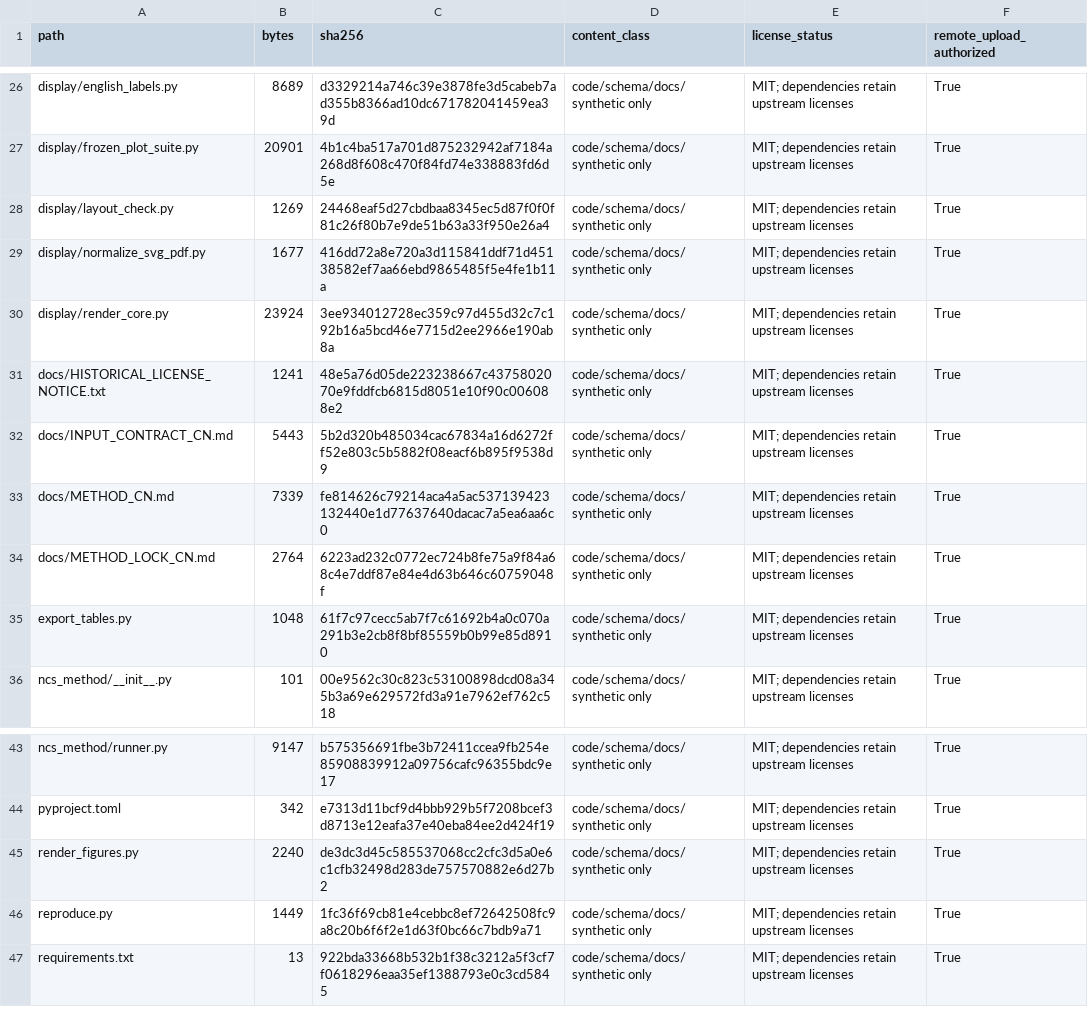
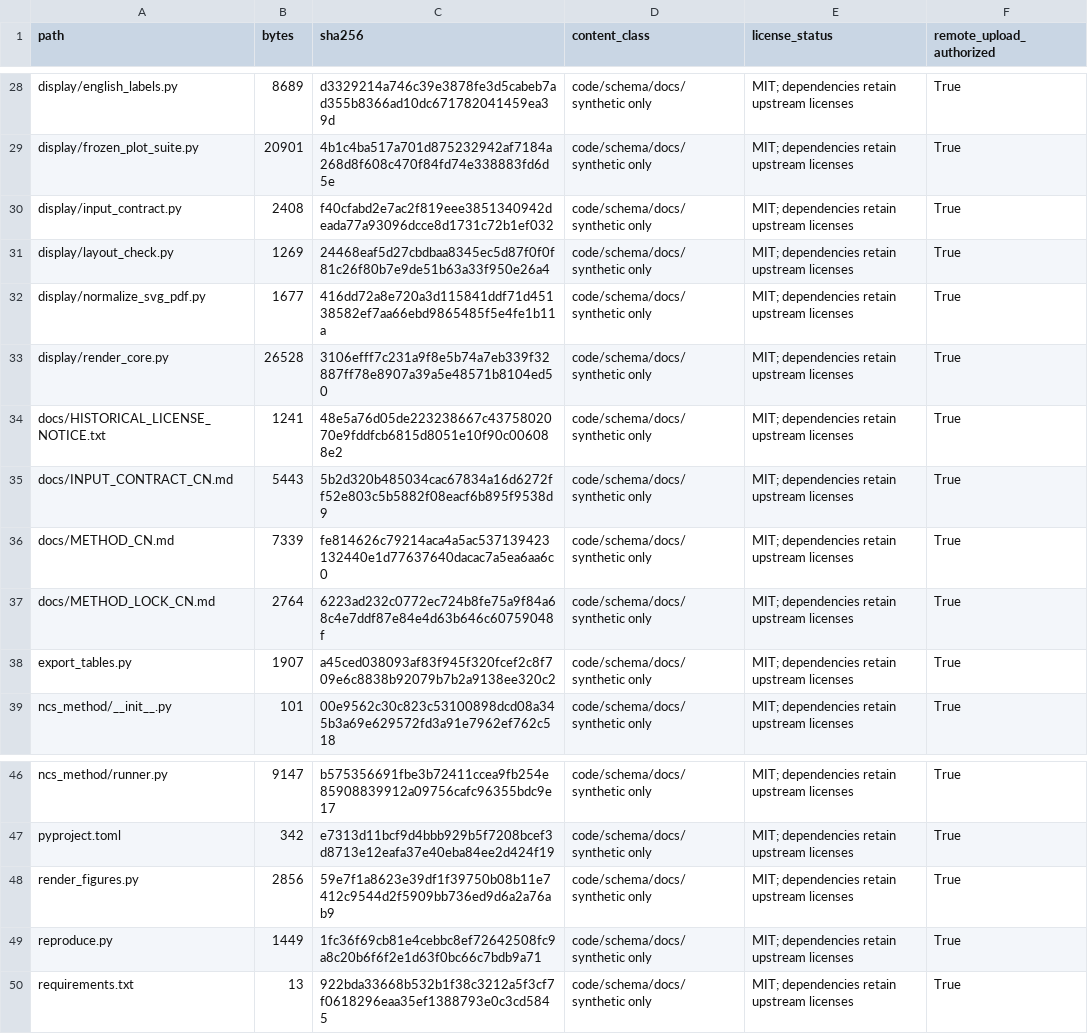
Before and after one commit to guyiyisheng-cmd/ncs-motor-ecog, a CSV file: UPLOAD_ALLOWLIST.csv, drawn as a sheet; only a part is shown, gaps mark what is left out; the diff covers the shown part only.

```diff
--- a/UPLOAD_ALLOWLIST.csv
+++ b/UPLOAD_ALLOWLIST.csv
@@ -27,5 +29,6 @@ display/english_labels.py,8689,d3329214a746c39e3878fe3d5cabeb7ad355b8366ad10dc67
 display/frozen_plot_suite.py,20901,4b1c4ba517a701d875232942af7184a268d8f608c470f84fd74e338883fd6d5e,code/schema/docs/synthetic only,MIT; dependencies retain upstream licenses,True
+display/input_contract.py,2408,f40cfabd2e7ac2f819eee3851340942deada77a93096dcce8d1731c72b1ef032,code/schema/docs/synthetic only,MIT; dependencies retain upstream licenses,True
 display/layout_check.py,1269,24468eaf5d27cbdbaa8345ec5d87f0f0f81c26f80b7e9de51b63a33f950e26a4,code/schema/docs/synthetic only,MIT; dependencies retain upstream licenses,True
 display/normalize_svg_pdf.py,1677,416dd72a8e720a3d115841ddf71d45138582ef7aa66ebd9865485f5e4fe1b11a,code/schema/docs/synthetic only,MIT; dependencies retain upstream licenses,True
-display/render_core.py,23924,3ee934012728ec359c97d455d32c7c192b16a5bcd46e7715d2ee2966e190ab8a,code/schema/docs/synthetic only,MIT; dependencies retain upstream licenses,True
+display/render_core.py,26528,3106efff7c231a9f8e5b74a7eb339f32887ff78e8907a39a5e48571b8104ed50,code/schema/docs/synthetic only,MIT; dependencies retain upstream licenses,True
 docs/HISTORICAL_LICENSE_NOTICE.txt,1241,48e5a76d05de223238667c4375802070e9fddfcb6815d8051e10f90c006088e2,code/schema/docs/synthetic only,MIT; dependencies retain upstream licenses,True
@@ -34,3 +37,3 @@ docs/METHOD_CN.md,7339,fe814626c79214aca4a5ac537139423132440e1d77637640dacac7a5e
 docs/METHOD_LOCK_CN.md,2764,6223ad232c0772ec724b8fe75a9f84a68c4e7ddf87e84e4d63b646c60759048f,code/schema/docs/synthetic only,MIT; dependencies retain upstream licenses,True
-export_tables.py,1048,61f7c97cecc5ab7f7c61692b4a0c070a291b3e2cb8f8bf85559b0b99e85d8910,code/schema/docs/synthetic only,MIT; dependencies retain upstream licenses,True
+export_tables.py,1907,a45ced038093af83f945f320fcef2c8f709e6c8838b92079b7b2a9138ee320c2,code/schema/docs/synthetic only,MIT; dependencies retain upstream licenses,True
 ncs_method/__init__.py,101,00e9562c30c823c53100898dcd08a345b3a69e629572fd3a91e7962ef762c518,code/schema/docs/synthetic only,MIT; dependencies retain upstream licenses,True
@@ -44,3 +47,3 @@ ncs_method/runner.py,9147,b575356691fbe3b72411ccea9fb254e85908839912a09756cafc96
 pyproject.toml,342,e7313d11bcf9d4bbb929b5f7208bcef3d8713e12eafa37e40eba84ee2d424f19,code/schema/docs/synthetic only,MIT; dependencies retain upstream licenses,True
-render_figures.py,2240,de3dc3d45c585537068cc2cfc3d5a0e6c1cfb32498d283de757570882e6d27b2,code/schema/docs/synthetic only,MIT; dependencies retain upstream licenses,True
+render_figures.py,2856,59e7f1a8623e39df1f39750b08b11e7412c9544d2f5909bb736ed9d6a2a76ab9,code/schema/docs/synthetic only,MIT; dependencies retain upstream licenses,True
 reproduce.py,1449,1fc36f69cb81e4cebbc8ef72642508fc9a8c20b6f6f2e1d63f0bc66c7bdb9a71,code/schema/docs/synthetic only,MIT; dependencies retain upstream licenses,True
```
Also changed, not shown: 4 added rows, 1 removed row and 16 edited cells elsewhere in this file, FIGURE_TABLE_REPRODUCTION_MAP.csv, 10 other files.
